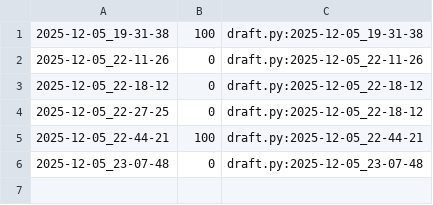
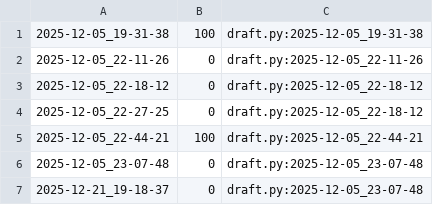
Before and after one commit to qxcode-course/poo-rc-bloco-e-USER-luc4s, a CSV file: tasks/.tko/track/poo@zoo/track.csv, drawn as a sheet.

```diff
--- a/tasks/.tko/track/poo@zoo/track.csv
+++ b/tasks/.tko/track/poo@zoo/track.csv
@@ -6 +6,2 @@
 2025-12-05_23-07-48,0,draft.py:2025-12-05_23-07-48
+2025-12-21_19-18-37,0,draft.py:2025-12-05_23-07-48
```
Also changed, not shown: tasks/.tko/track/poo@cofre/track.csv, tasks/.tko/track/poo@estacionamento/track.csv, 8 other files.
